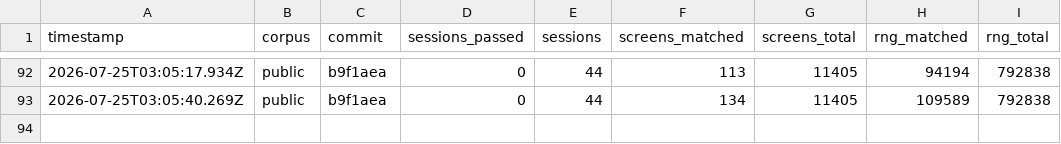
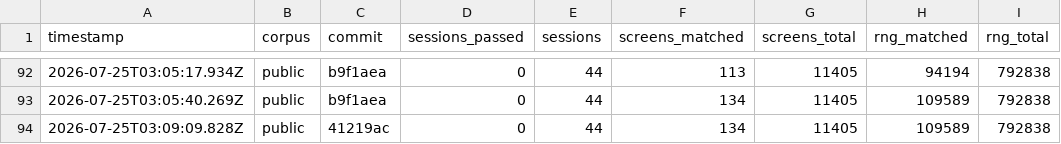
Before and after one commit to rohitgandikota/teleport-contest, a TSV file: docs/plan/score-history.tsv, drawn as a sheet; only a part is shown, gaps mark what is left out; the diff names each change by its address in the sheet, - before the commit and + after, or states it on an @@ line.

Commit message:
STATUS: peace_minded reads u.ualign.record; initrecord verified, fix not landing yet
Four sessions block on it. C's bound is 16 + u.ualign.record and seed0002's
Healer gives rn2(26) against our rn2(16), so C's record is 10 and ours is 0.
roles[].initrecord is 10 for Healer and C assigns it in newhp() at attrib.c:1091,
not in u_init where we hardcode 0.

Porting that assignment faithfully scores 132/108385 against 134/109589 and
leaves seed0002 at exactly the same call, so the value is not reaching what
peace_minded reads. Reverted with the verified facts written down.

```diff
--- a/docs/plan/score-history.tsv
+++ b/docs/plan/score-history.tsv
+row 94: 2026-07-25T03:09:09.828Z | public | 41219ac | 0 | 44 | 134 | 11405 | 109589 | 792838
```
Also changed, not shown: 1 other file.
